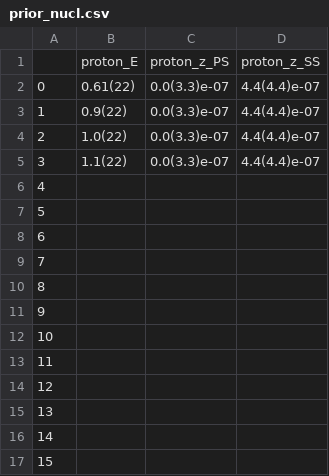
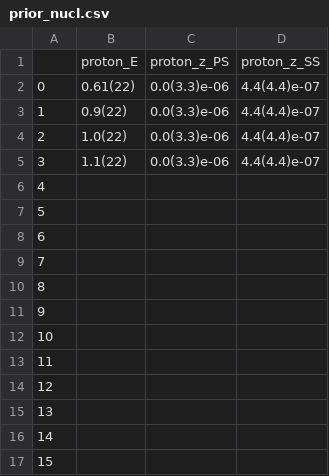
Before and after one commit to gdbrad/gmo_relation, a CSV file: priors/a12m180L/proton/prior_nucl.csv, drawn as a sheet.

```diff
--- a/priors/a12m180L/proton/prior_nucl.csv
+++ b/priors/a12m180L/proton/prior_nucl.csv
@@ -1,6 +1,6 @@
 ,proton_E,proton_z_PS,proton_z_SS
-0,0.61(22),0.0(3.3)e-07,4.4(4.4)e-07
-1,0.9(22),0.0(3.3)e-07,4.4(4.4)e-07
-2,1.0(22),0.0(3.3)e-07,4.4(4.4)e-07
-3,1.1(22),0.0(3.3)e-07,4.4(4.4)e-07
+0,0.61(22),0.0(3.3)e-06,4.4(4.4)e-07
+1,0.9(22),0.0(3.3)e-06,4.4(4.4)e-07
+2,1.0(22),0.0(3.3)e-06,4.4(4.4)e-07
+3,1.1(22),0.0(3.3)e-06,4.4(4.4)e-07
 4,,,
```
Also changed, not shown: priors/a12m180L/delta/prior_nucl.csv, 7 other files.
